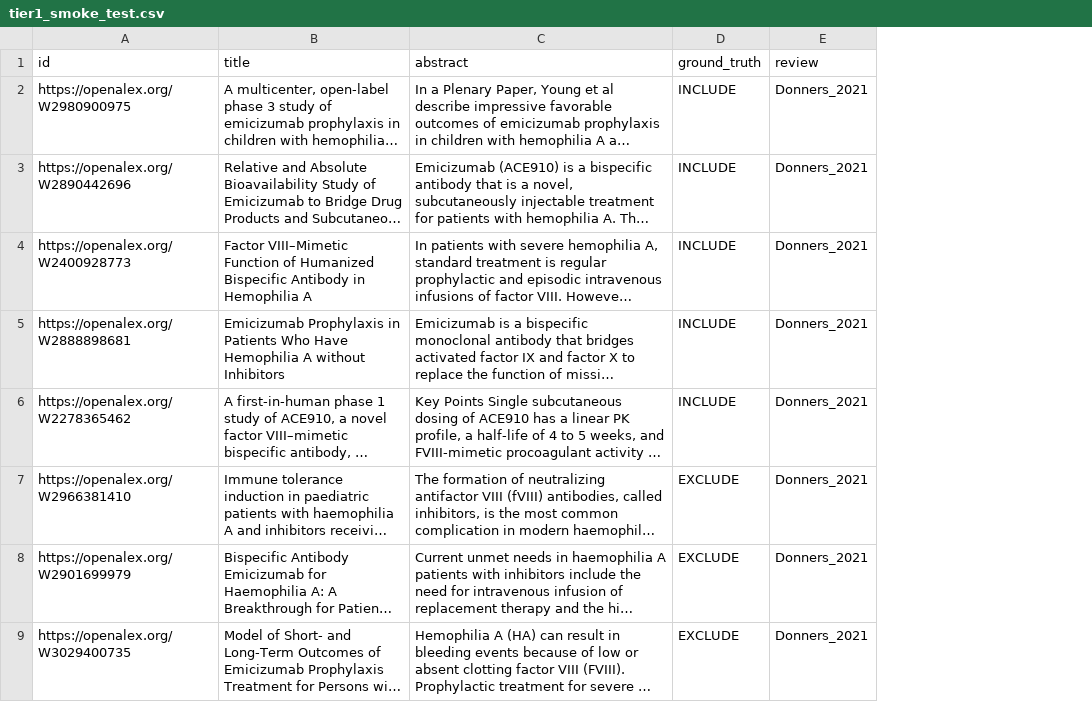
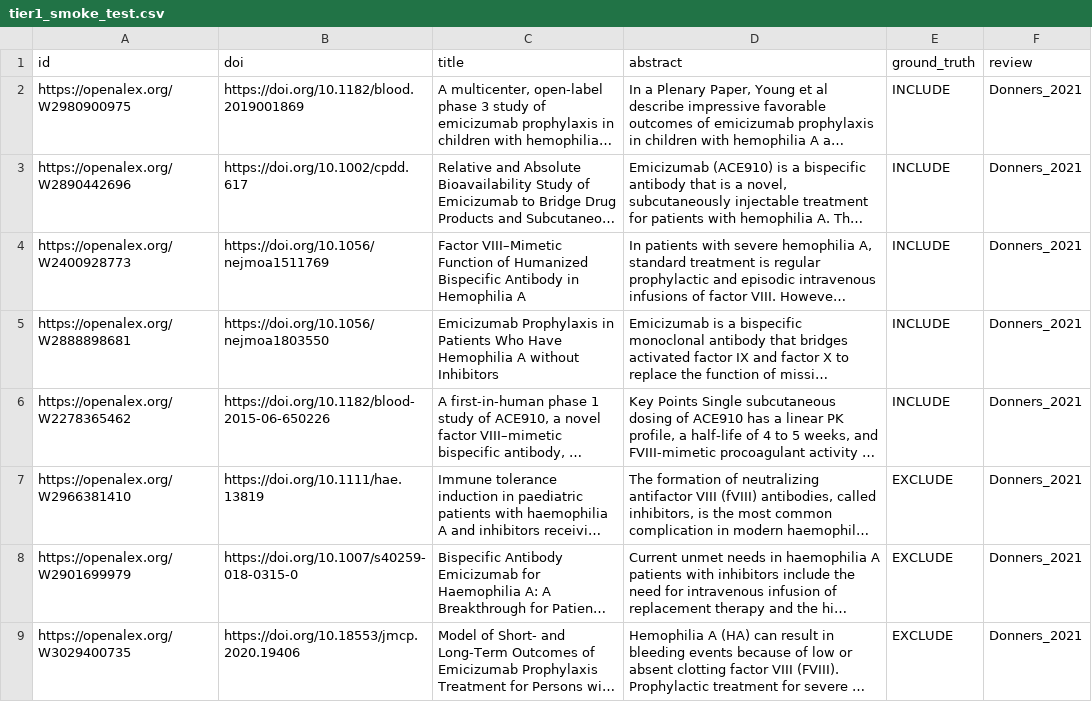
Before and after one commit to buildwithwhy/AI-evidence-synthesis, a CSV file: eval/data/tier1_smoke_test.csv, drawn as a sheet; only a part is shown; long unchanged cells end in …; the diff names each change by its address in the sheet, - before the commit and + after, or states it on an @@ line.

```diff
--- a/eval/data/tier1_smoke_test.csv
+++ b/eval/data/tier1_smoke_test.csv
+column B (doi), rows 2-9: https://doi.org/10.1182/blood.2019001869 | https://doi.org/10.1002/cpdd.617 | https://doi.org/10.1056/nejmoa1511769 | https://doi.org/10.1056/nejmoa1803550 | https://doi.org/10.1182/blood-2015-06-650226 | https://doi.org/10.1111/hae.13819 | https://doi.org/10.1007/s40259-018-0315-0 | https://doi.org/10.18553/jmcp.2020.19406
```
Also changed, not shown: 3 other files.
